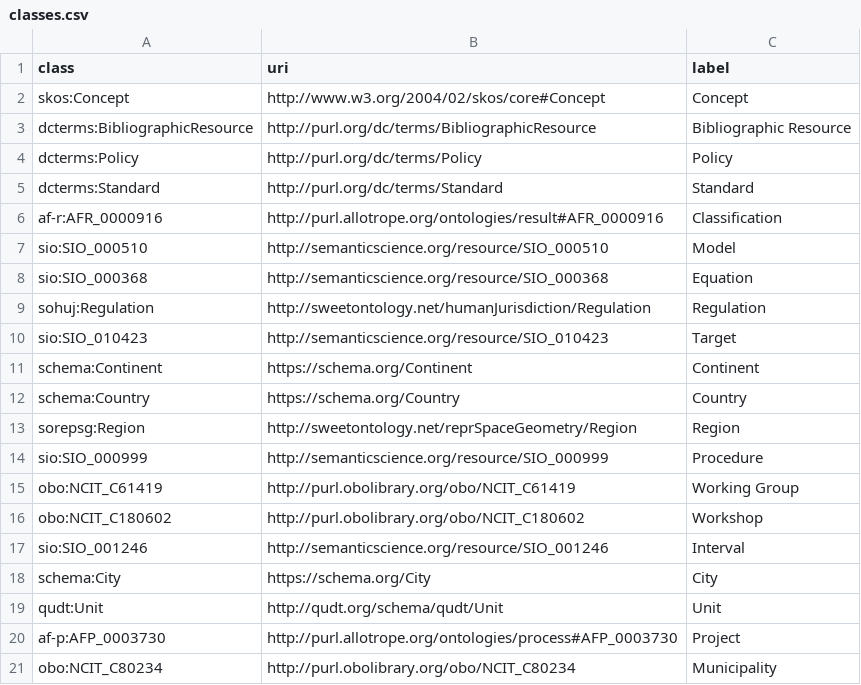
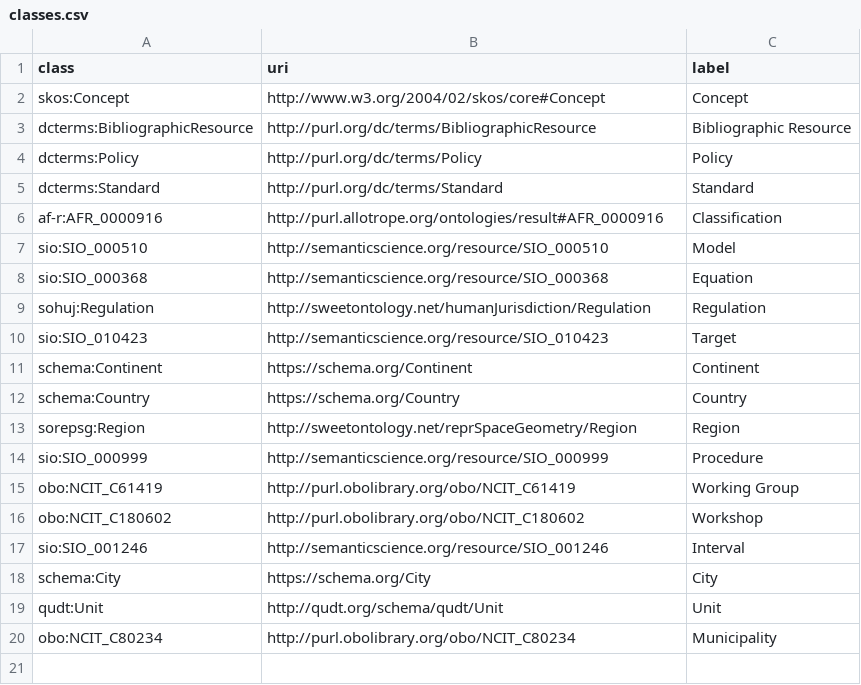
Before and after one commit to soilwise-he/soil-health-knowledge-graph, a CSV file: in_ontovocabs/classes.csv, drawn as a sheet; the diff names each change by its address in the sheet, - before the commit and + after, or states it on an @@ line.

Commit message:
On branch main 	modified:   KGC_pipeline.ipynb 	modified:   benchmarks/text_RDF_gs.json 	modified:   in_ontovocabs/classes.csv 	modified:   soil_health_KG.ttl

```diff
--- a/in_ontovocabs/classes.csv
+++ b/in_ontovocabs/classes.csv
-row 20: af-p:AFP_0003730 | http://purl.allotrope.org/ontologies/process#AFP_0003730 | Project
```
Also changed, not shown: 3 other files.
